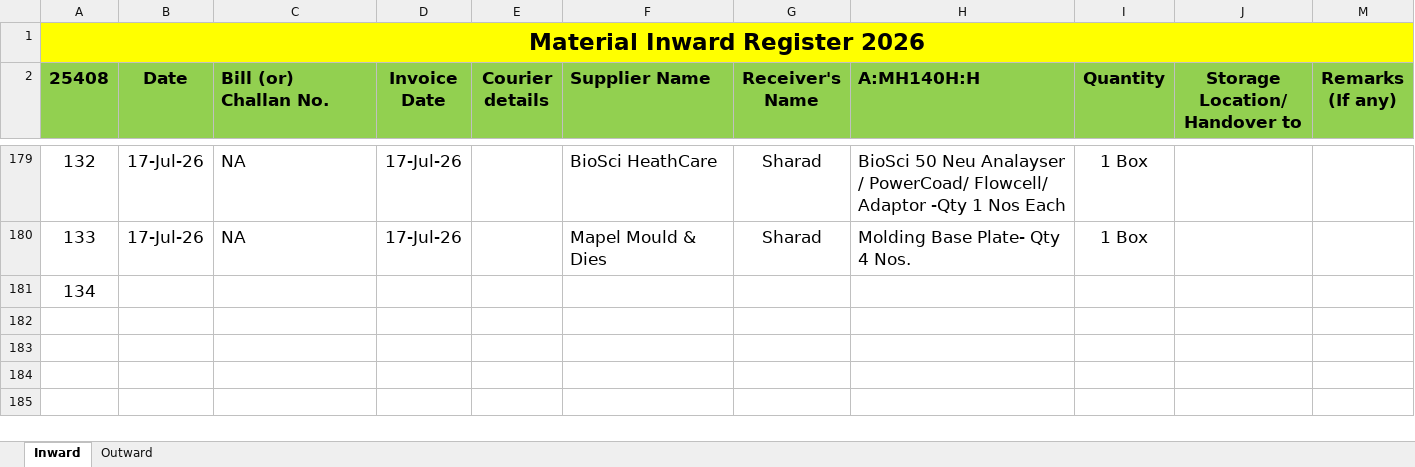
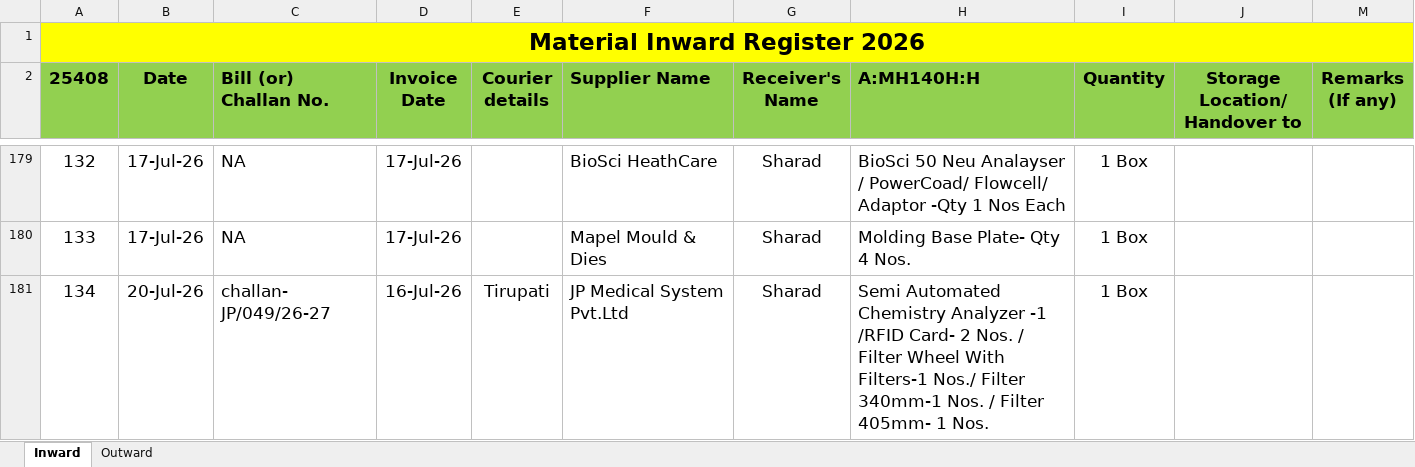
Before and after one commit to Rohidas1974/BioAmalDocument, an Excel workbook: Material Inward_Outward Register 2026.xlsx, sheet Inward, drawn as a sheet; only a part is shown, gaps mark what is left out; values as stored, in another font and other column widths than the file's, no borders; the diff names each change by its address in the sheet, - before the commit and + after, or states it on an @@ line.

Commit message:
Auto-commit: 20-07-2026 16:23:23.47

```diff
--- a/Material Inward_Outward Register 2026.xlsx (sheet Inward)
+++ b/Material Inward_Outward Register 2026.xlsx (sheet Inward)
-B181 (Date): (empty)
+B181 (Date): 20-Jul-26
-C181 (Bill (or) Challan No.): (empty)
+C181 (Bill (or) Challan No.): challan- JP/049/26-27
-D181 (Invoice Date): (empty)
+D181 (Invoice Date): 16-Jul-26
-E181 (Courier details): (empty)
+E181 (Courier details): Tirupati
-F181 (Supplier Name): (empty)
+F181 (Supplier Name): JP Medical System Pvt.Ltd
-G181 (Receiver's Name): (empty)
+G181 (Receiver's Name): Sharad
-H181 (A:MH140H:H): (empty)
+H181 (A:MH140H:H): Semi Automated Chemistry Analyzer -1 /RFID Card- 2 Nos. / Filter Wheel With Filters-1 Nos./ Filter 340mm-1 Nos. / Filter 405mm- 1 Nos.
-I181 (Quantity): (empty)
+I181 (Quantity): 1 Box
```
